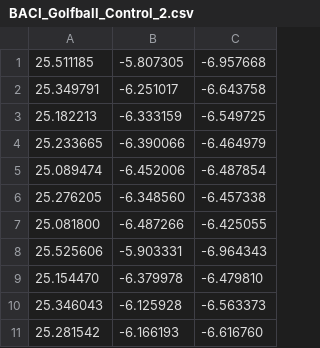
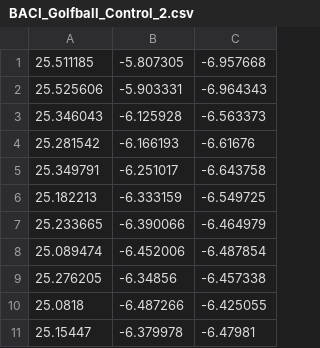
Before and after one commit to keaneflynn/MATLAB.DataPrep, a CSV file: BACI_Golfball_Control_csv/BACI_Golfball_Control_2.csv, drawn as a sheet; removed rows and columns are numbered as before the commit, all else as after; the diff names each change by its address in the sheet, - before the commit and + after, or states it on an @@ line.

```diff
--- a/BACI_Golfball_Control_csv/BACI_Golfball_Control_2.csv
+++ b/BACI_Golfball_Control_csv/BACI_Golfball_Control_2.csv
@@ row 8 moved to row 2: 25.525606 @@
@@ row 10 moved to row 3: 25.346043 @@
+row 4: 25.281542 | -6.166193 | -6.61676
-B9: -6.348560
+B9: -6.34856
-A10: 25.081800
+A10: 25.0818
-row 9: 25.154470 | -6.379978 | -6.479810
-row 11: 25.281542 | -6.166193 | -6.616760
+row 11: 25.15447 | -6.379978 | -6.47981
```
Also changed, not shown: BACI_Golfball_Control_csv/BACI_Golfball_Control_1.csv, BACI_Golfball_Control_csv/BACI_Golfball_Control_11.csv, 24 other files.
